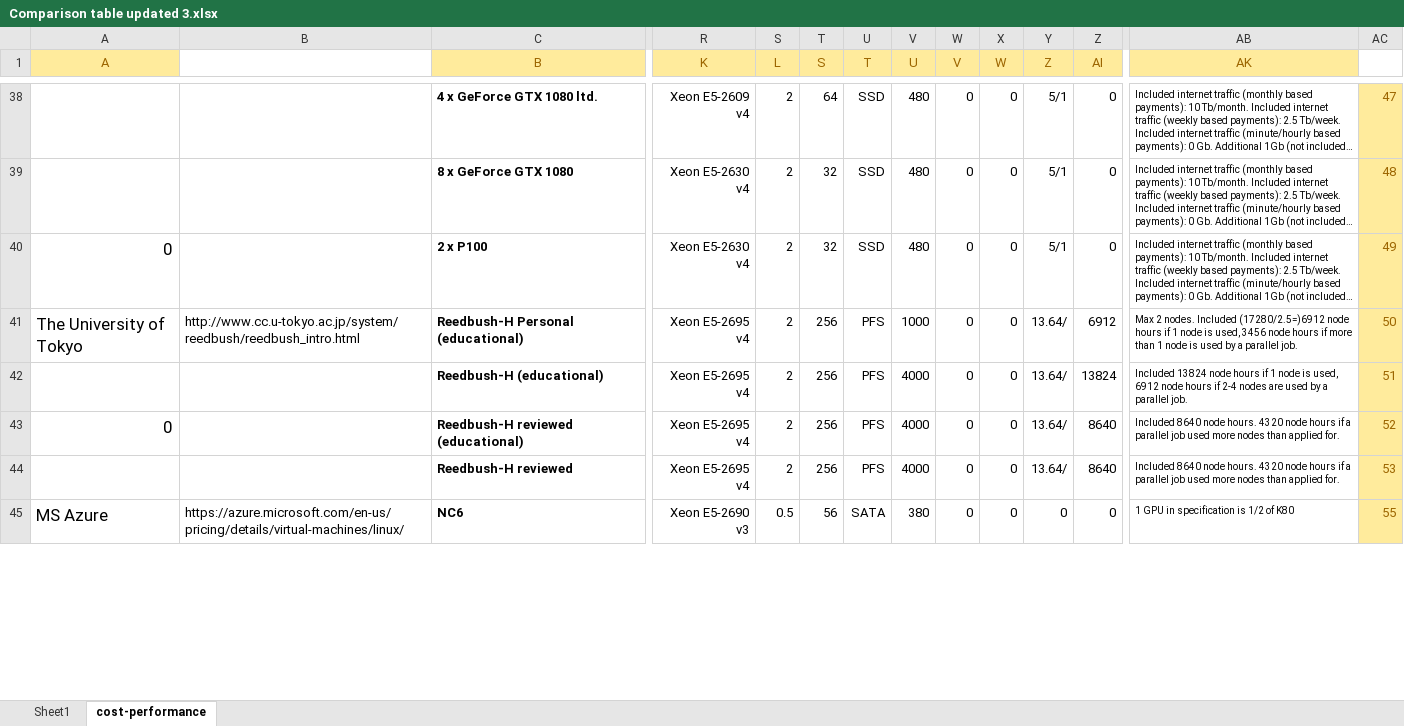
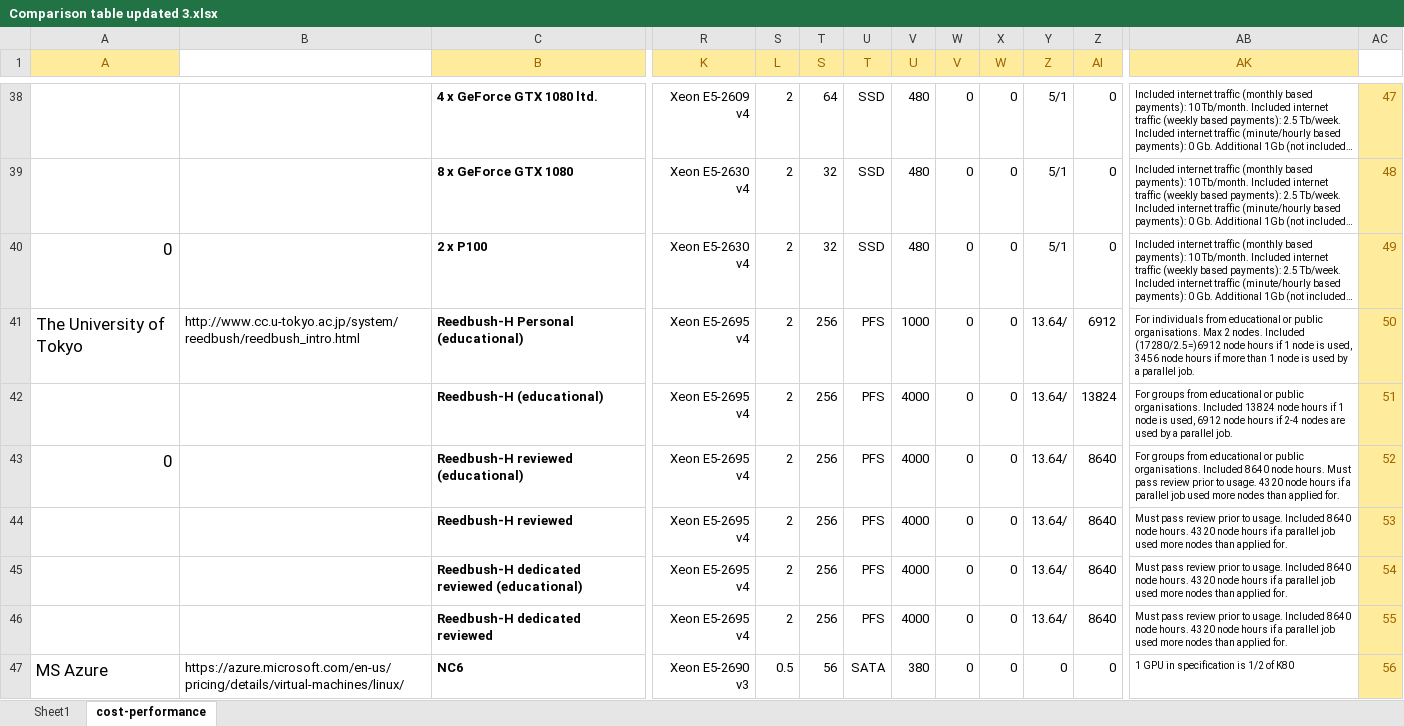
Before and after one commit to pyotr777/cloud_providers, an Excel workbook: Comparison table updated 3.xlsx, sheet cost-performance, drawn as a sheet; only a part is shown, gaps mark what is left out; long unchanged cells end in …; values as stored, in another font and other column widths than the file's, no borders; conditional formats not drawn; addresses are those after the commit; rows hold the shown columns only; the diff covers the shown part only; the diff names each change by its address in the sheet, - before the commit and + after, or states it on an @@ line.

```diff
--- a/Comparison table updated 3.xlsx (sheet cost-performance)
+++ b/Comparison table updated 3.xlsx (sheet cost-performance)
-AB41 (AK): Max 2…
+AB41 (AK): For individuals from educational or public organisations. Max 2…
-AB42 (AK): Included 13824…
+AB42 (AK): For groups from educational or public organisations. Included 13824…
-AB43 (AK): Included 8640 node hours. 4320 node…
+AB43 (AK): For groups from educational or public organisations. Included 8640 node hours. Must pass review prior to usage. 4320 node…
-AB44 (AK): Included 8640…
+AB44 (AK): Must pass review prior to usage. Included 8640…
+row 45:  |  | Reedbush-H dedicated reviewed (educational) | Xeon E5-2695 v4 | 2 | 256 | PFS | 4000 | 0 | 0 | 13.64/ | 8640 | Must pass review prior to usage. Included 8640 node hours. 4320 node hours if a parallel job used more nodes than applied for. | 54
+row 46:  |  | Reedbush-H dedicated reviewed | Xeon E5-2695 v4 | 2 | 256 | PFS | 4000 | 0 | 0 | 13.64/ | 8640 | Must pass review prior to usage. Included 8640 node hours. 4320 node hours if a parallel job used more nodes than applied for. | 55
-AC47: 55
+AC47: 56
```
Also changed, not shown: 2 added rows and 29 edited cells elsewhere in this sheet, sheet Sheet1, formulas that keep their value, 2 other files.
